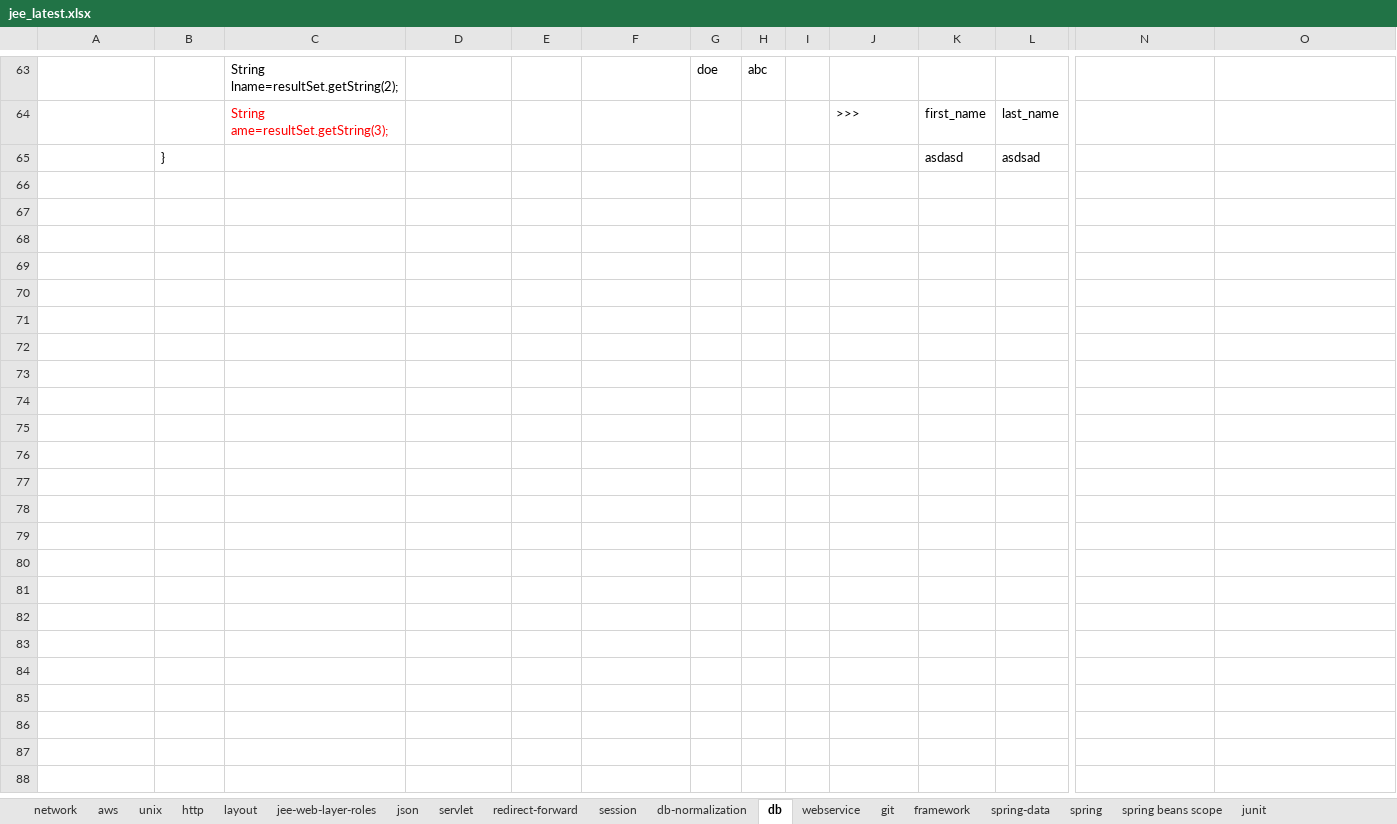
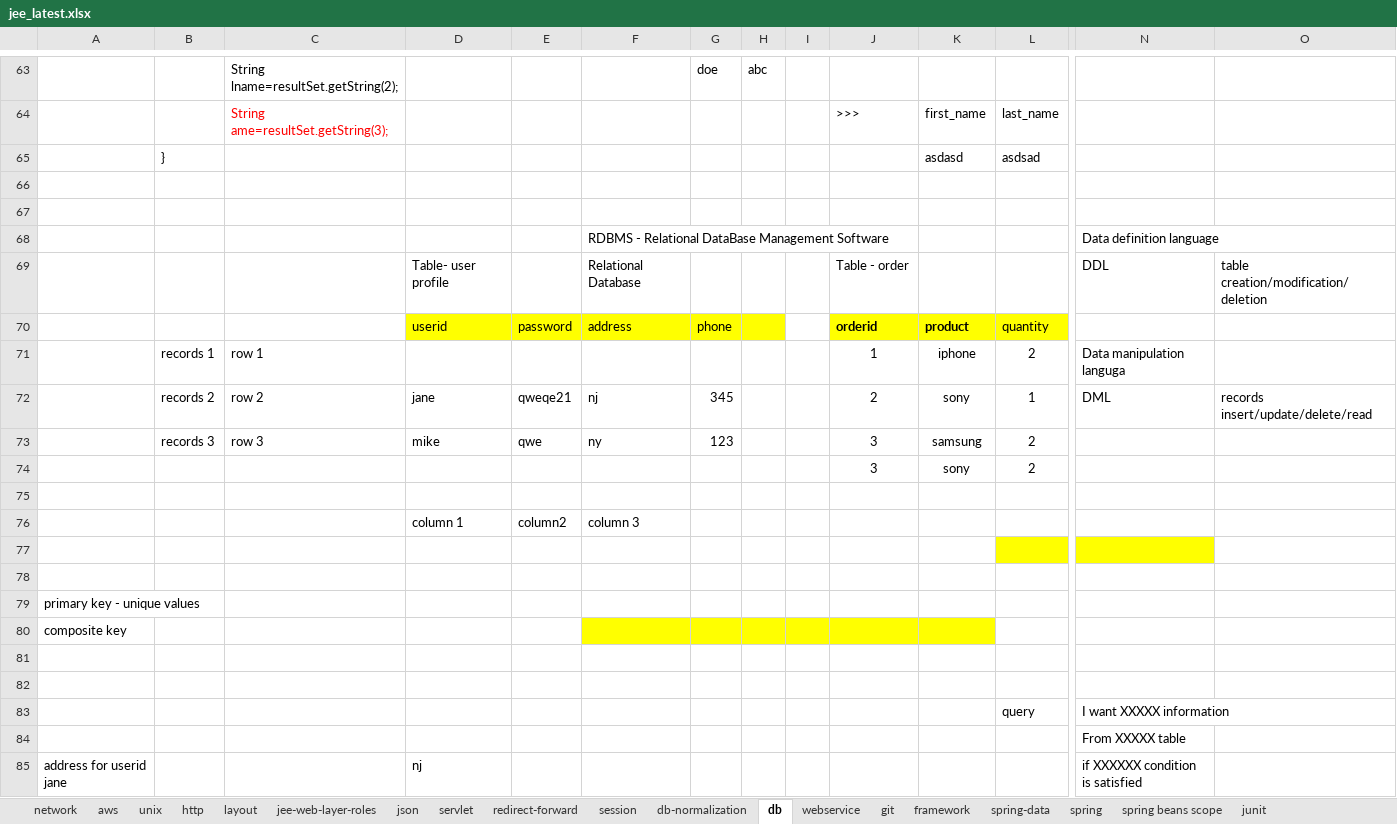
Before and after one commit to codegravityllc/june15, an Excel workbook: jee_latest.xlsx, sheet db, drawn as a sheet; only a part is shown, gaps mark what is left out; values as stored, in another font and other column widths than the file's, no borders; rows hold the shown columns only; the diff covers the shown part only; the diff names each change by its address in the sheet, - before the commit and + after, or states it on an @@ line.

```diff
--- a/jee_latest.xlsx (sheet db)
+++ b/jee_latest.xlsx (sheet db)
+row 66: (empty)
+row 67: (empty)
+row 68:  |  |  |  |  | RDBMS - Relational DataBase Management Software |  |  |  |  |  |  | Data definition language
+row 69:  |  |  | Table- user profile |  | Relational Database |  |  |  | Table - order |  |  | DDL | table creation/modification/deletion
+row 70:  |  |  | userid | password | address | phone |  |  | orderid | product | quantity
+row 71:  | records 1 | row 1 |  |  |  |  |  |  | 1 | iphone | 2 | Data manipulation languga
+row 72:  | records 2 | row 2 | jane | qweqe21 | nj | 345 |  |  | 2 | sony | 1 | DML | records insert/update/delete/read
+row 73:  | records 3 | row 3 | mike | qwe | ny | 123 |  |  | 3 | samsung | 2
+row 74:  |  |  |  |  |  |  |  |  | 3 | sony | 2
+row 75: (empty)
+row 76:  |  |  | column 1 | column2 | column 3
+row 77: (empty)
+row 78: (empty)
+row 79: primary key - unique values
+row 80: composite key
+row 81: (empty)
+row 82: (empty)
+row 83:  |  |  |  |  |  |  |  |  |  |  | query | I want XXXXX information
+row 84:  |  |  |  |  |  |  |  |  |  |  |  | From XXXXX table
+row 85: address for userid jane |  |  | nj |  |  |  |  |  |  |  |  | if XXXXXX condition is satisfied
```
Also changed, not shown: 14 added rows elsewhere in this sheet, sheet servlet, sheet db-normalization, 1 other file.
